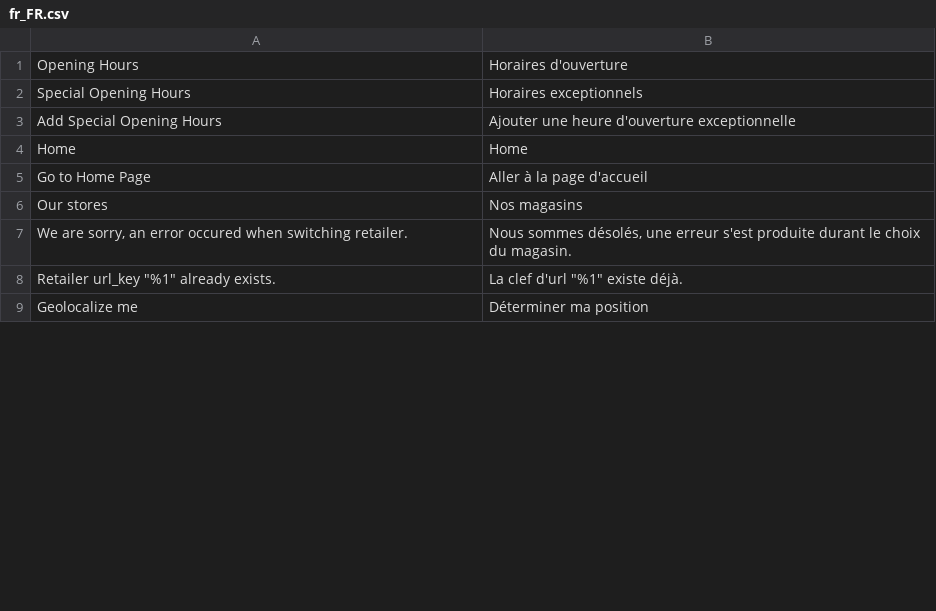
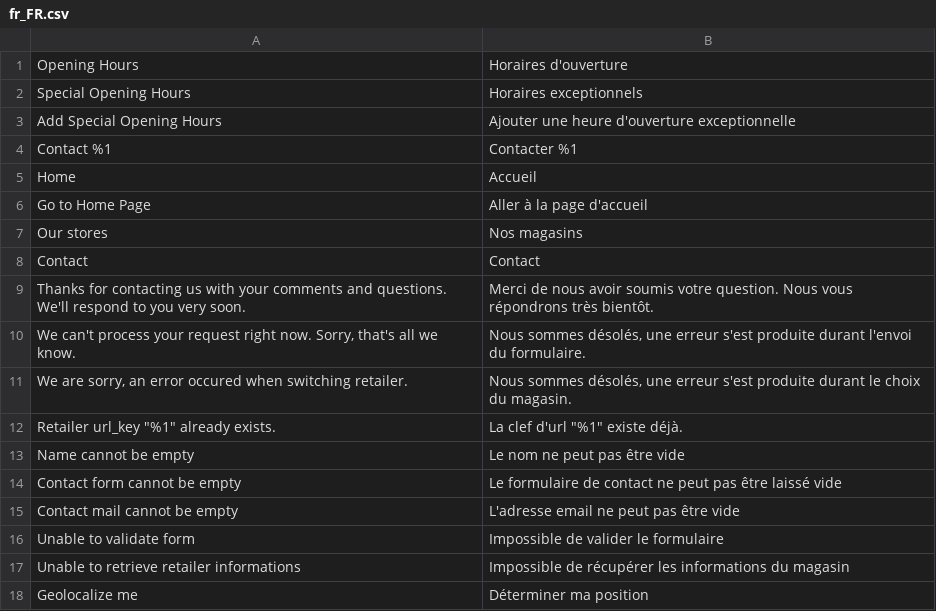
Before and after one commit to Smile-SA/magento2-module-store-locator, a CSV file: i18n/fr_FR.csv, drawn as a sheet; only a part is shown; the diff covers the shown part only.

Commit message:
Added Store Contact feature.

```diff
--- a/i18n/fr_FR.csv
+++ b/i18n/fr_FR.csv
@@ -3,7 +3,16 @@
 "Add Special Opening Hours","Ajouter une heure d'ouverture exceptionnelle"
-Home,Home
+"Contact %1","Contacter %1"
+Home,Accueil
 "Go to Home Page","Aller à la page d'accueil"
 "Our stores","Nos magasins"
+Contact,Contact
+"Thanks for contacting us with your comments and questions. We'll respond to you very soon.","Merci de nous avoir soumis votre question. Nous vous répondrons très bientôt."
+"We can't process your request right now. Sorry, that's all we know.","Nous sommes désolés, une erreur s'est produite durant l'envoi du formulaire."
 "We are sorry, an error occured when switching retailer.","Nous sommes désolés, une erreur s'est produite durant le choix du magasin."
 "Retailer url_key ""%1"" already exists.","La clef d'url ""%1"" existe déjà."
+"Name cannot be empty","Le nom ne peut pas être vide"
+"Contact form cannot be empty","Le formulaire de contact ne peut pas être laissé vide"
+"Contact mail cannot be empty","L'adresse email ne peut pas être vide"
+"Unable to validate form","Impossible de valider le formulaire"
+"Unable to retrieve retailer informations","Impossible de récupérer les informations du magasin"
 "Geolocalize me","Déterminer ma position"
```
Also changed, not shown: 11 added rows, 1 removed row and 1 edited cell elsewhere in this file, i18n/en_US.csv, 19 other files.
